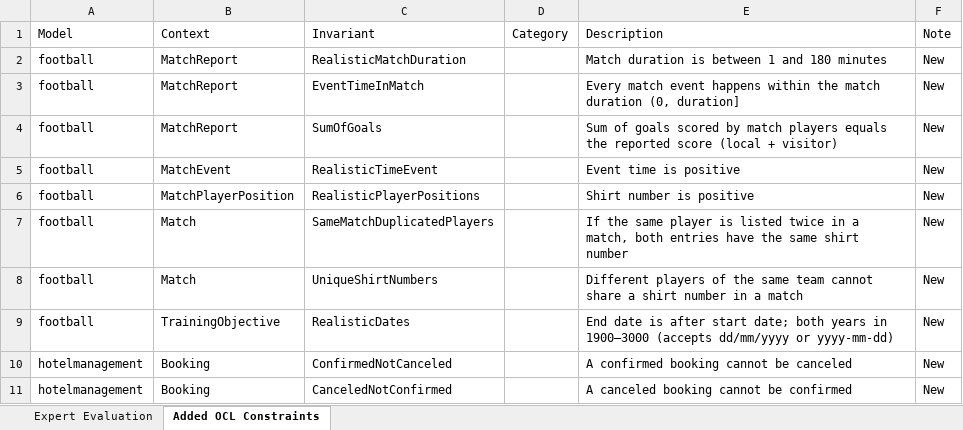
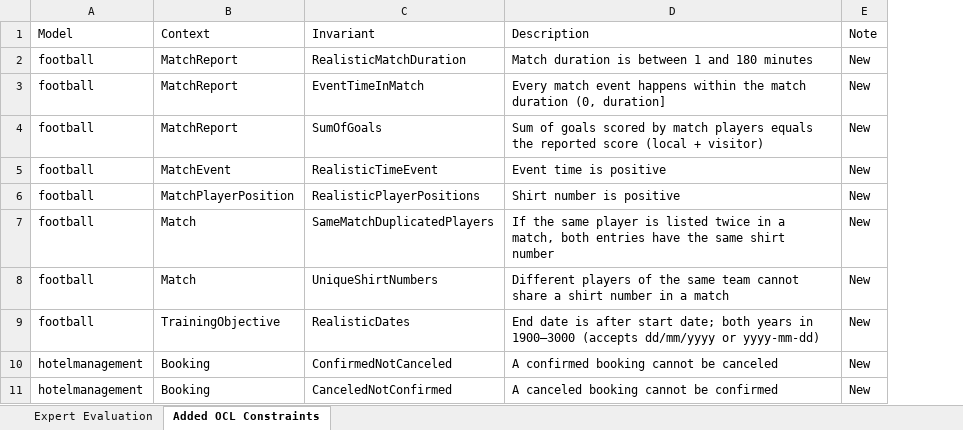
Before and after one commit to a-coman/LIMoGen, an Excel workbook: docs/experts-judge/experts_judge_eval.xlsx, sheet Added OCL Constraints, drawn as a sheet; only a part is shown; values as stored, in another font and other column widths than the file's, no borders; table styles not drawn; the diff names each change by its address in the sheet, - before the commit and + after, or states it on an @@ line.

```diff
--- a/docs/experts-judge/experts_judge_eval.xlsx (sheet Added OCL Constraints)
+++ b/docs/experts-judge/experts_judge_eval.xlsx (sheet Added OCL Constraints)
-column D (Category), empty
```
Also changed, not shown: sheet Expert Evaluation, 5 other files.
